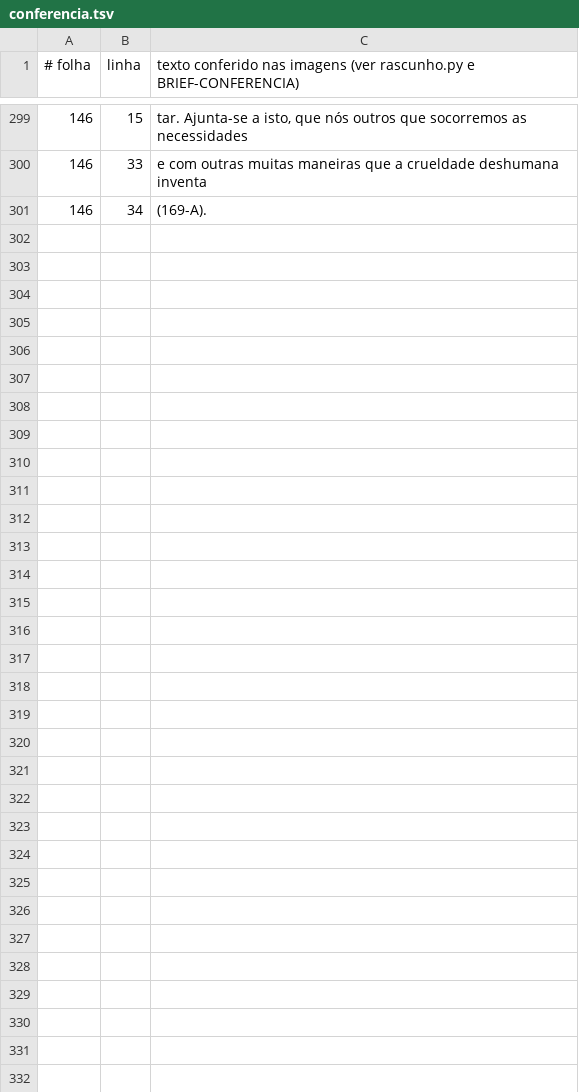
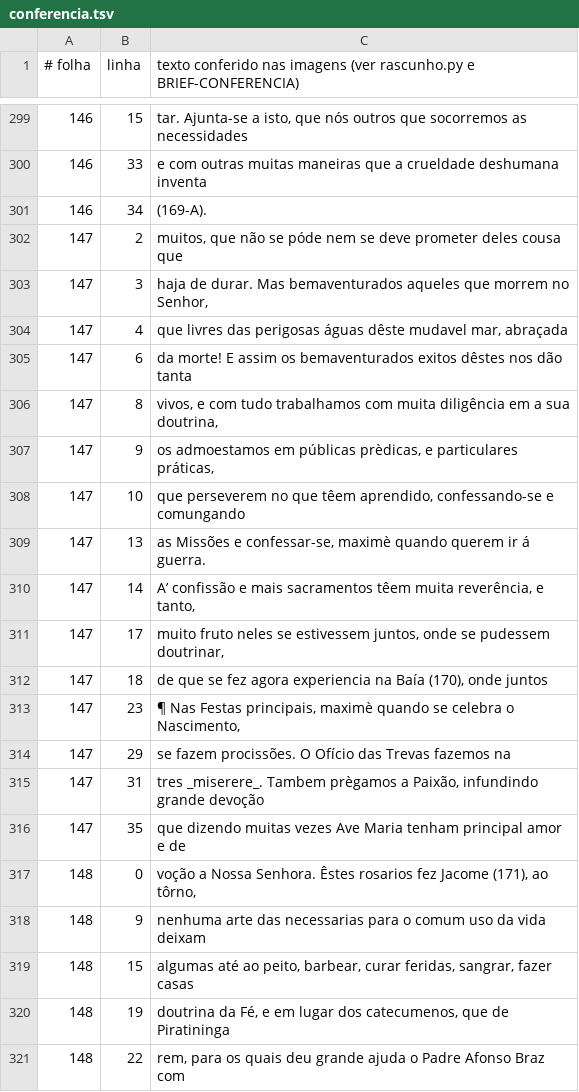
Before and after one commit to organizacoes-taioe/taioe-biblioteca, a TSV file: edicoes/cartas-anchieta/conferencia.tsv, drawn as a sheet; only a part is shown, gaps mark what is left out.

```diff
--- a/edicoes/cartas-anchieta/conferencia.tsv
+++ b/edicoes/cartas-anchieta/conferencia.tsv
@@ -301 +301,21 @@
 146	34	(169-A).
+147	2	muitos, que não se póde nem se deve prometer deles cousa que
+147	3	haja de durar. Mas bemaventurados aqueles que morrem no Senhor,
+147	4	que livres das perigosas águas dêste mudavel mar, abraçada
+147	6	da morte! E assim os bemaventurados exitos dêstes nos dão tanta
+147	8	vivos, e com tudo trabalhamos com muita diligência em a sua doutrina,
+147	9	os admoestamos em públicas prèdicas, e particulares práticas,
+147	10	que perseverem no que têem aprendido, confessando-se e comungando
+147	13	as Missões e confessar-se, maximè quando querem ir á guerra.
+147	14	A’ confissão e mais sacramentos têem muita reverência, e tanto,
+147	17	muito fruto neles se estivessem juntos, onde se pudessem doutrinar,
+147	18	de que se fez agora experiencia na Baía (170), onde juntos
+147	23	¶ Nas Festas principais, maximè quando se celebra o Nascimento,
+147	29	se fazem procissões. O Ofício das Trevas fazemos na
+147	31	tres _miserere_. Tambem prègamos a Paixão, infundindo grande devoção
+147	35	que dizendo muitas vezes Ave Maria tenham principal amor e de
+148	0	voção a Nossa Senhora. Êstes rosarios fez Jacome (171), ao tôrno,
+148	9	nenhuma arte das necessarias para o comum uso da vida deixam
+148	15	algumas até ao peito, barbear, curar feridas, sangrar, fazer casas
+148	19	doutrina da Fé, e em lugar dos catecumenos, que de Piratininga
+148	22	rem, para os quais deu grande ajuda o Padre Afonso Braz com
```
